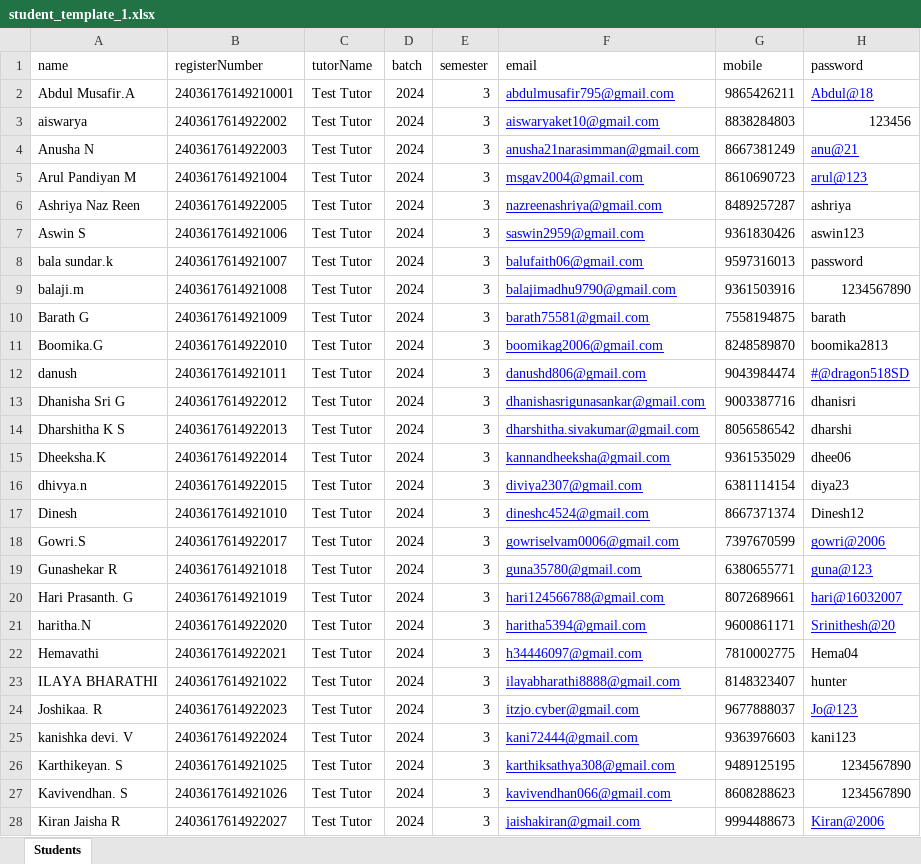
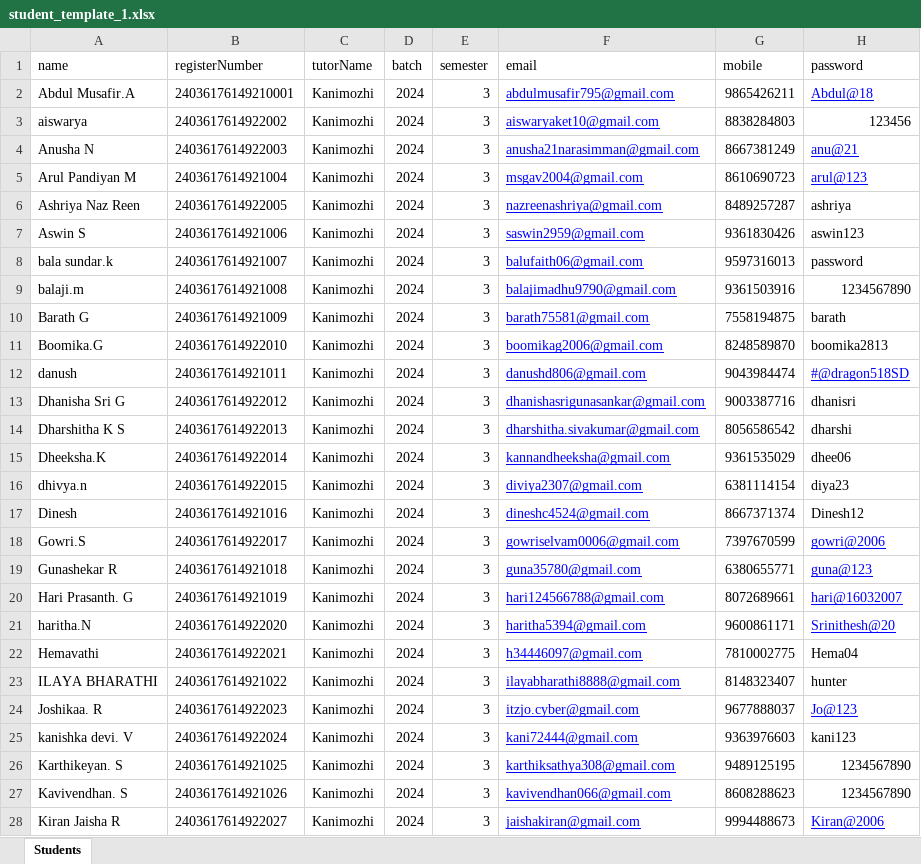
Before and after one commit to karthik-cyberexpert/ace_css_leave_portal, an Excel workbook: student_template_1.xlsx, sheet Students, drawn as a sheet; only a part is shown; values as stored, in another font and other column widths than the file's, no borders; the diff covers the shown part only; the diff names each change by its address in the sheet, - before the commit and + after, or states it on an @@ line.

```diff
--- a/student_template_1.xlsx (sheet Students)
+++ b/student_template_1.xlsx (sheet Students)
-C2:C28 (tutorName): Test Tutor
+C2:C28 (tutorName): Kanimozhi
-B17 (registerNumber): 2403617614921010
+B17 (registerNumber): 2403617614921016
```
Also changed, not shown: 1 added row, 37 edited cells and cell formats elsewhere in this sheet, 20 other files.
